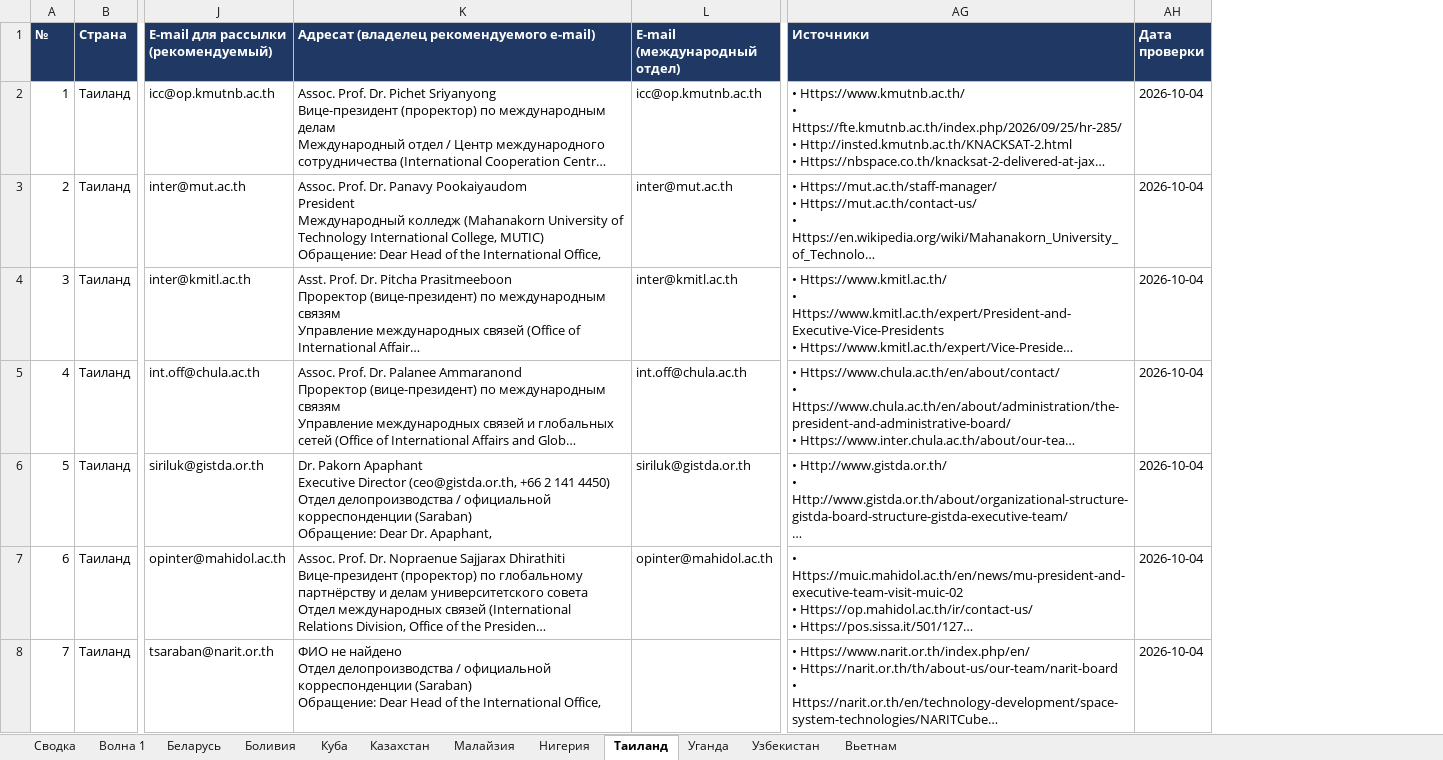
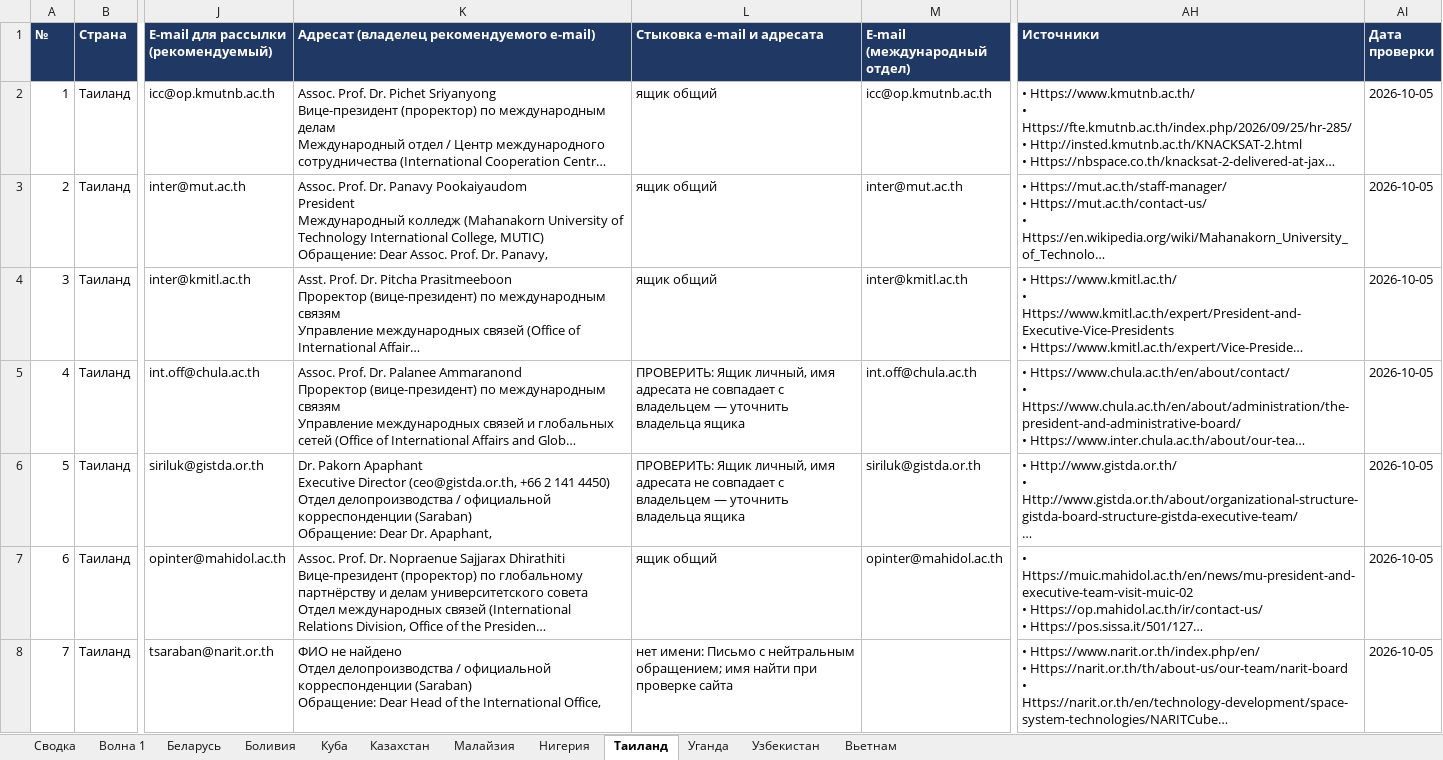
Before and after one commit to mariiaivanovacs/ADK_agents, an Excel workbook: research/brics_universities/output/BRICS_universities_partners.xlsx, sheet Таиланд, drawn as a sheet; only a part is shown, gaps mark what is left out; long unchanged cells end in …; values as stored, in another font and other column widths than the file's, no borders; addresses are those after the commit; the diff covers the shown part only; the diff names each change by its address in the sheet, - before the commit and + after, or states it on an @@ line.

```diff
--- a/research/brics_universities/output/BRICS_universities_partners.xlsx (sheet Таиланд)
+++ b/research/brics_universities/output/BRICS_universities_partners.xlsx (sheet Таиланд)
+column L (Стыковка e-mail и адресата), rows 2-8: ящик общий | ящик общий | ящик общий | ПРОВЕРИТЬ: Ящик личный, имя адресата не совпадает с владельцем — уточнить владельца ящика | ПРОВЕРИТЬ: Ящик личный, имя адресата не совпадает с владельцем — уточнить владельца ящика | ящик общий | нет имени: Письмо с нейтральным обращением; имя найти при проверке сайта
-AI2:AI8 (Дата проверки): 2026-10-04
+AI2:AI8 (Дата проверки): 2026-10-05
-K3: …Обращение: Dear Head of the International Office,
+K3: …Обращение: Dear Assoc. Prof. Dr. Panavy,
```
Also changed, not shown: 41 edited cells elsewhere in this sheet, sheet Малайзия, sheet Нигерия, sheet Вьетнам, sheet Казахстан, sheet Узбекистан, sheet Беларусь, 5 more sheets, research/brics_universities/output/BRICS_universities_brazil.xlsx, research/brics_universities/output/BRICS_universities_china.xlsx, 21 other files.
